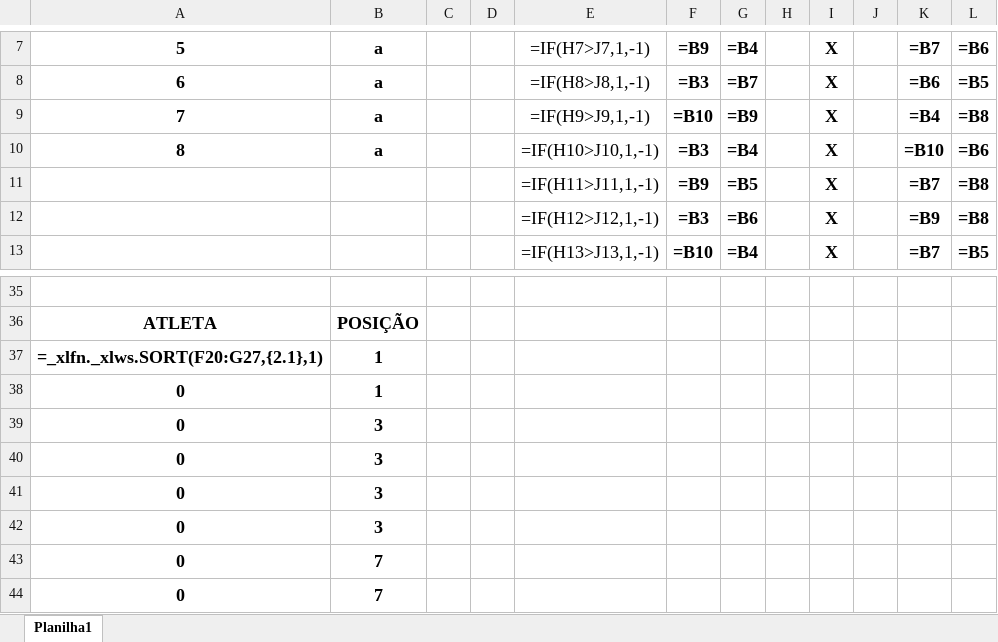
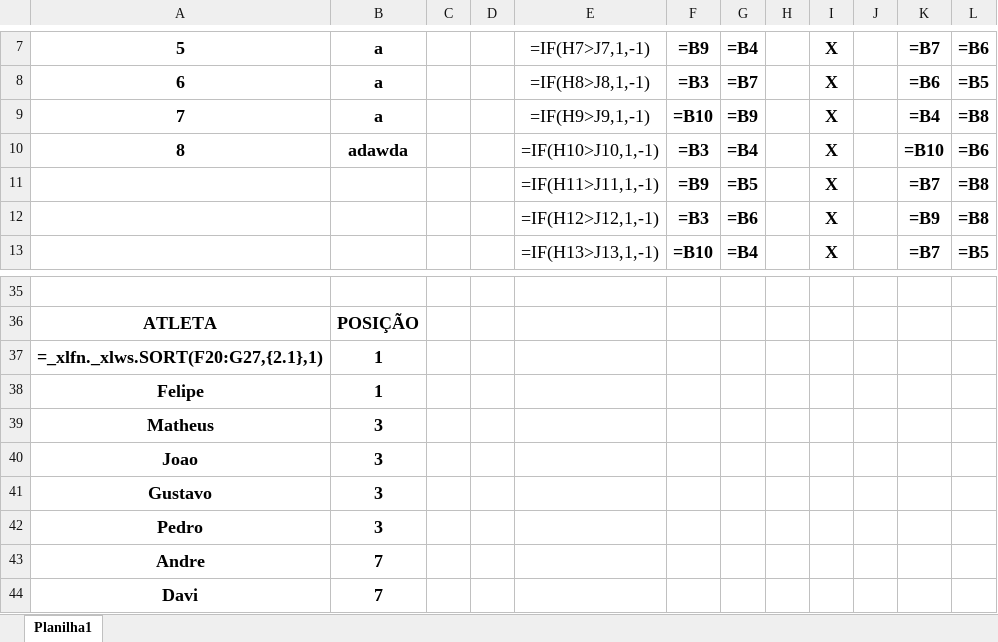
Before and after one commit to andremv1808-hue/Modelo_de_torneio_Super8-, an Excel workbook: Pasta1project.xlsx, sheet Planilha1, drawn as a sheet; only a part is shown, gaps mark what is left out; values as stored, in another font and other column widths than the file's, no borders; formulas without a stored value are shown as written; the diff names each change by its address in the sheet, - before the commit and + after, or states it on an @@ line.

```diff
--- a/Pasta1project.xlsx (sheet Planilha1)
+++ b/Pasta1project.xlsx (sheet Planilha1)
-B10: a
+B10: adawda
-A38: 0
+A38: Felipe
-A39: 0
+A39: Matheus
-A40: 0
+A40: Joao
-A41: 0
+A41: Gustavo
-A42: 0
+A42: Pedro
-A43: 0
+A43: Andre
-A44: 0
+A44: Davi
```
Also changed, not shown: 4 other files.
